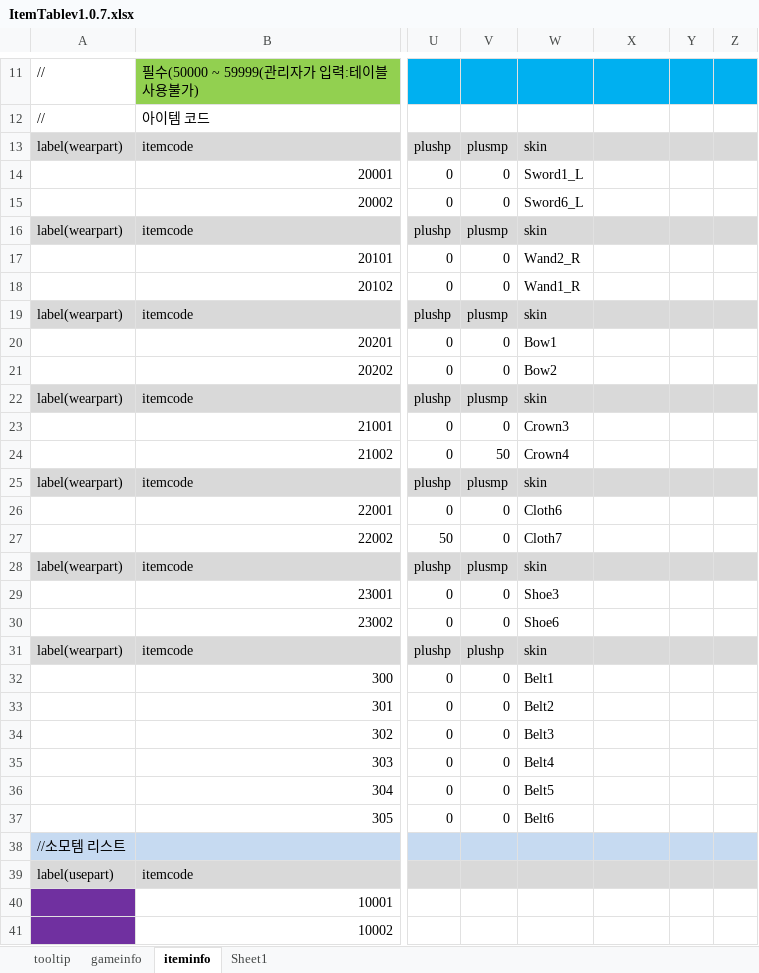
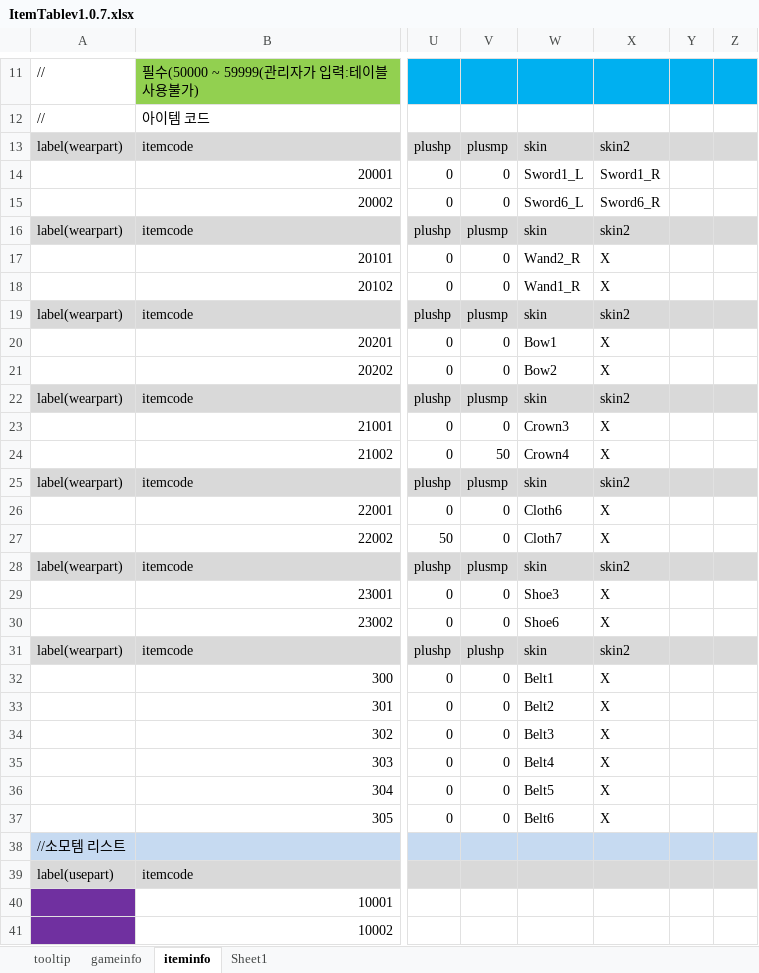
Before and after one commit to EunnWoo/JungEunWoo, an Excel workbook: _Excel/ItemTablev1.0.7.xlsx, sheet iteminfo, drawn as a sheet; only a part is shown, gaps mark what is left out; values as stored, in another font and other column widths than the file's, no borders; the diff names each change by its address in the sheet, - before the commit and + after, or states it on an @@ line.

```diff
--- a/_Excel/ItemTablev1.0.7.xlsx (sheet iteminfo)
+++ b/_Excel/ItemTablev1.0.7.xlsx (sheet iteminfo)
-X13: (empty)
+X13: skin2
-X14: (empty)
+X14: Sword1_R
-X15: (empty)
+X15: Sword6_R
-X16: (empty)
+X16: skin2
-X17:X18: (empty)
+X17:X18: X
-X19: (empty)
+X19: skin2
-X20:X21: (empty)
+X20:X21: X
-X22: (empty)
+X22: skin2
-X23:X24: (empty)
+X23:X24: X
-X25: (empty)
+X25: skin2
-X26:X27: (empty)
+X26:X27: X
-X28: (empty)
+X28: skin2
-X29:X30: (empty)
+X29:X30: X
-X31: (empty)
+X31: skin2
-X32:X37: (empty)
+X32:X37: X
```
Also changed, not shown: 12 other files.
